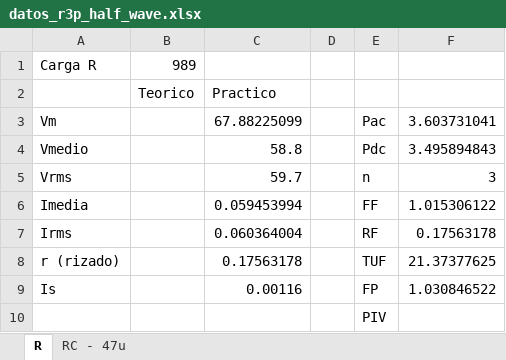
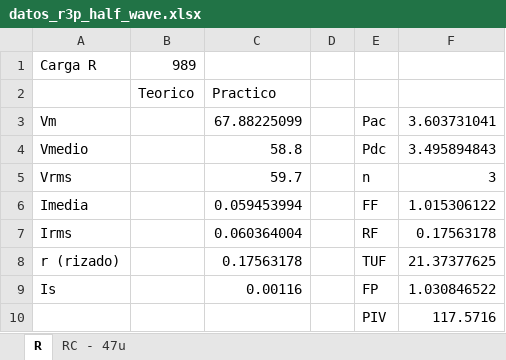
Before and after one commit to dbsrunsaac/lab-sistemas-electronicos-potencia, an Excel workbook: 2. RECTIFICADOR TRIFASICO MEDIA ONDA NO CONTROLADO/datos_r3p_half_wave.xlsx, sheet R, drawn as a sheet; values as stored, in another font and other column widths than the file's, no borders; the diff names each change by its address in the sheet, - before the commit and + after, or states it on an @@ line.

```diff
--- a/2. RECTIFICADOR TRIFASICO MEDIA ONDA NO CONTROLADO/datos_r3p_half_wave.xlsx (sheet R)
+++ b/2. RECTIFICADOR TRIFASICO MEDIA ONDA NO CONTROLADO/datos_r3p_half_wave.xlsx (sheet R)
-F10: (empty)
+F10: 117.5716
```
Also changed, not shown: 4 other files.
